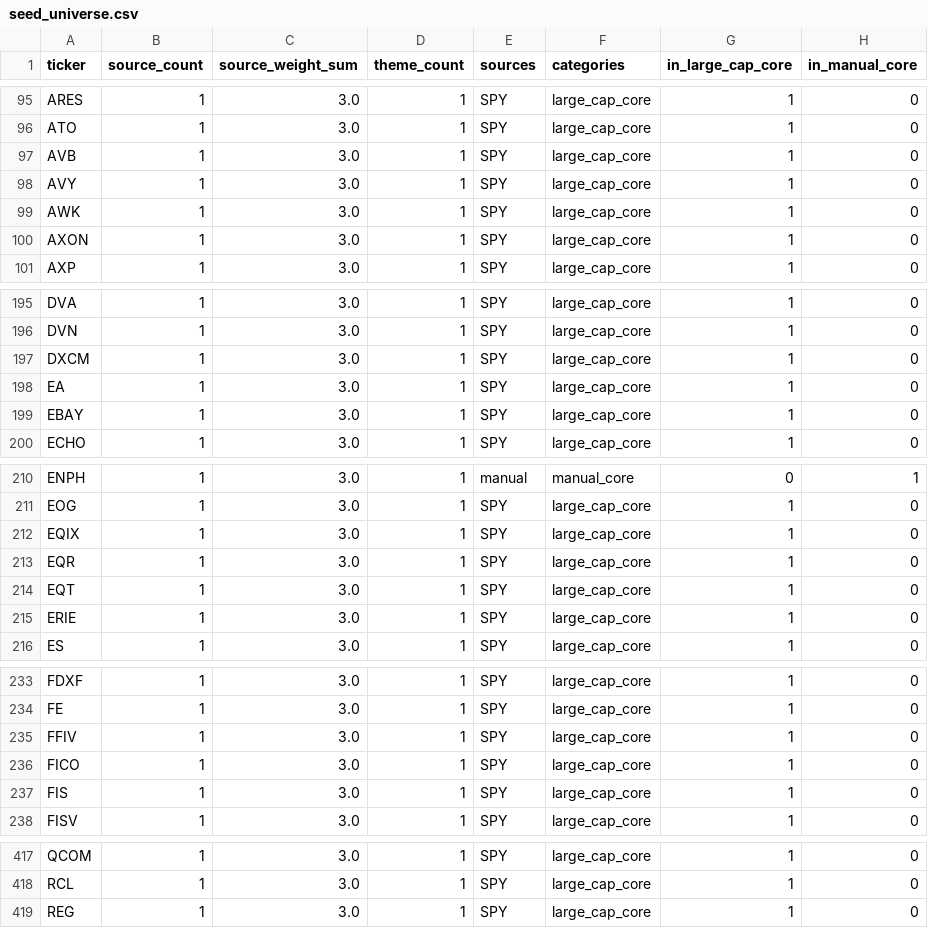
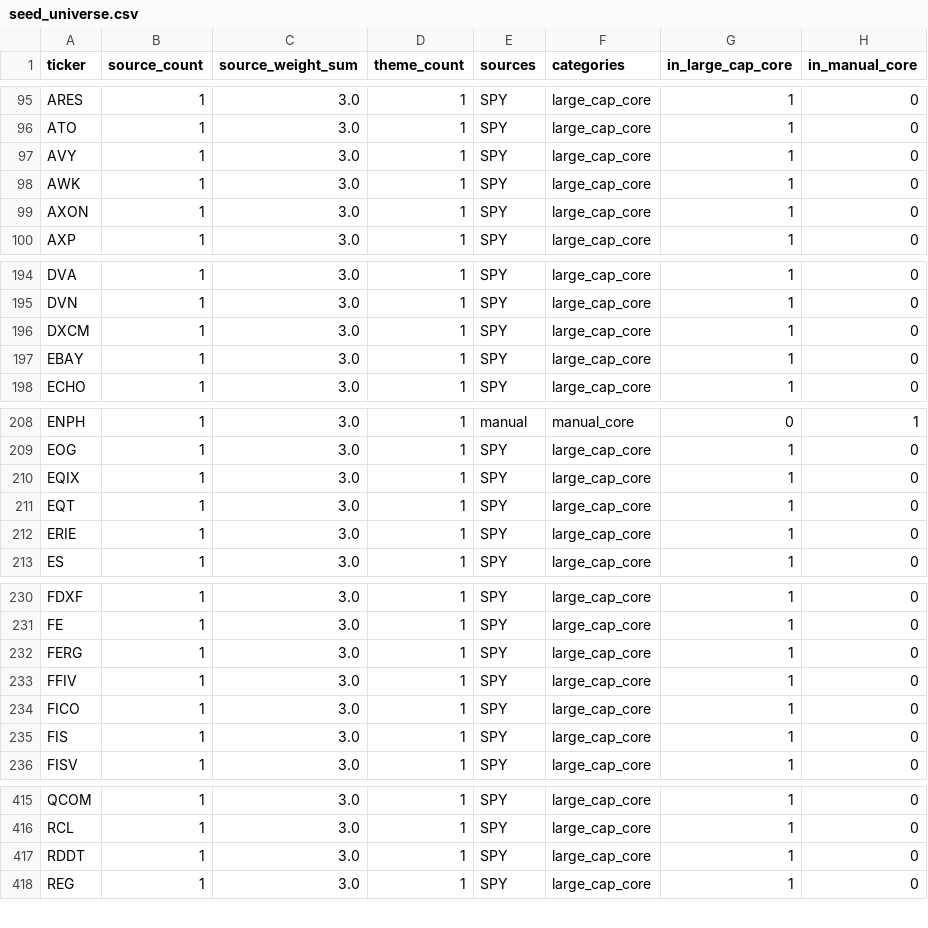
Before and after one commit to James1424/mom_acceleration_2v2_3v3, a CSV file: data/seed_universe.csv, drawn as a sheet; only a part is shown, gaps mark what is left out; the diff covers the shown part only.

```diff
--- a/data/seed_universe.csv
+++ b/data/seed_universe.csv
@@ -96,3 +96,2 @@ ARES,1,3.0,1,SPY,large_cap_core,1,0
 ATO,1,3.0,1,SPY,large_cap_core,1,0
-AVB,1,3.0,1,SPY,large_cap_core,1,0
 AVY,1,3.0,1,SPY,large_cap_core,1,0
@@ -197,3 +196,2 @@ DVN,1,3.0,1,SPY,large_cap_core,1,0
 DXCM,1,3.0,1,SPY,large_cap_core,1,0
-EA,1,3.0,1,SPY,large_cap_core,1,0
 EBAY,1,3.0,1,SPY,large_cap_core,1,0
@@ -212,3 +210,2 @@ EOG,1,3.0,1,SPY,large_cap_core,1,0
 EQIX,1,3.0,1,SPY,large_cap_core,1,0
-EQR,1,3.0,1,SPY,large_cap_core,1,0
 EQT,1,3.0,1,SPY,large_cap_core,1,0
@@ -234,2 +231,3 @@ FDXF,1,3.0,1,SPY,large_cap_core,1,0
 FE,1,3.0,1,SPY,large_cap_core,1,0
+FERG,1,3.0,1,SPY,large_cap_core,1,0
 FFIV,1,3.0,1,SPY,large_cap_core,1,0
@@ -418,2 +416,3 @@ QCOM,1,3.0,1,SPY,large_cap_core,1,0
 RCL,1,3.0,1,SPY,large_cap_core,1,0
+RDDT,1,3.0,1,SPY,large_cap_core,1,0
 REG,1,3.0,1,SPY,large_cap_core,1,0
```
Also changed, not shown: 1 added row elsewhere in this file, outputs/strategy_comparison.csv, outputs/strategy_summary.csv, 3 other files.
